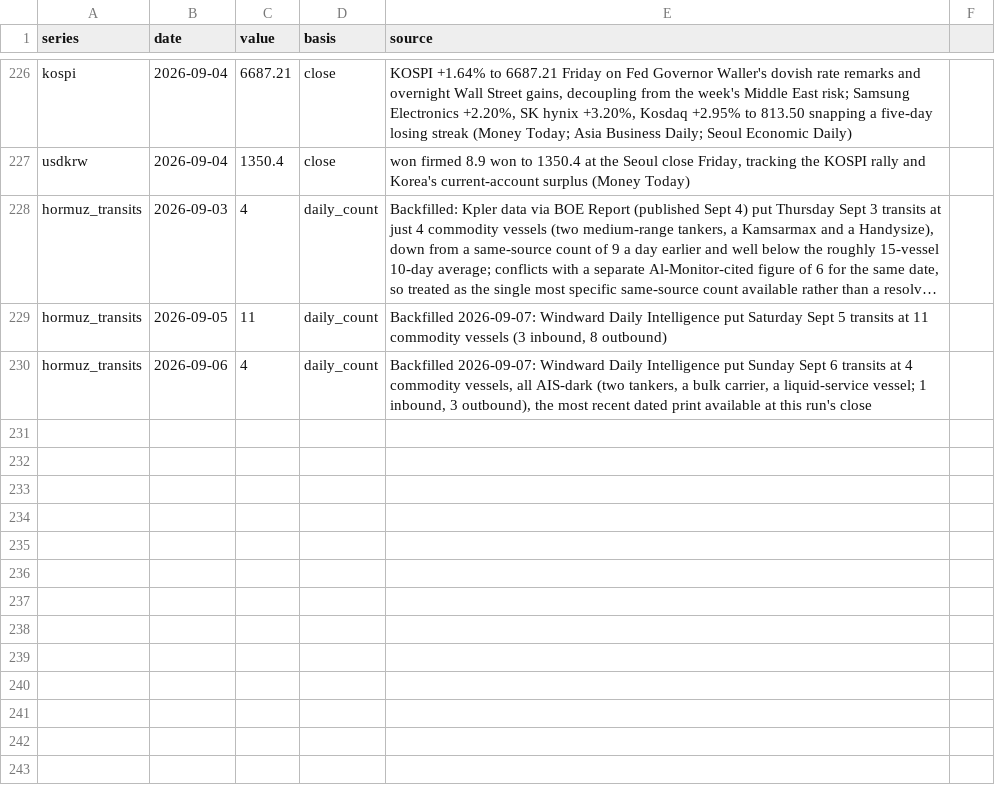
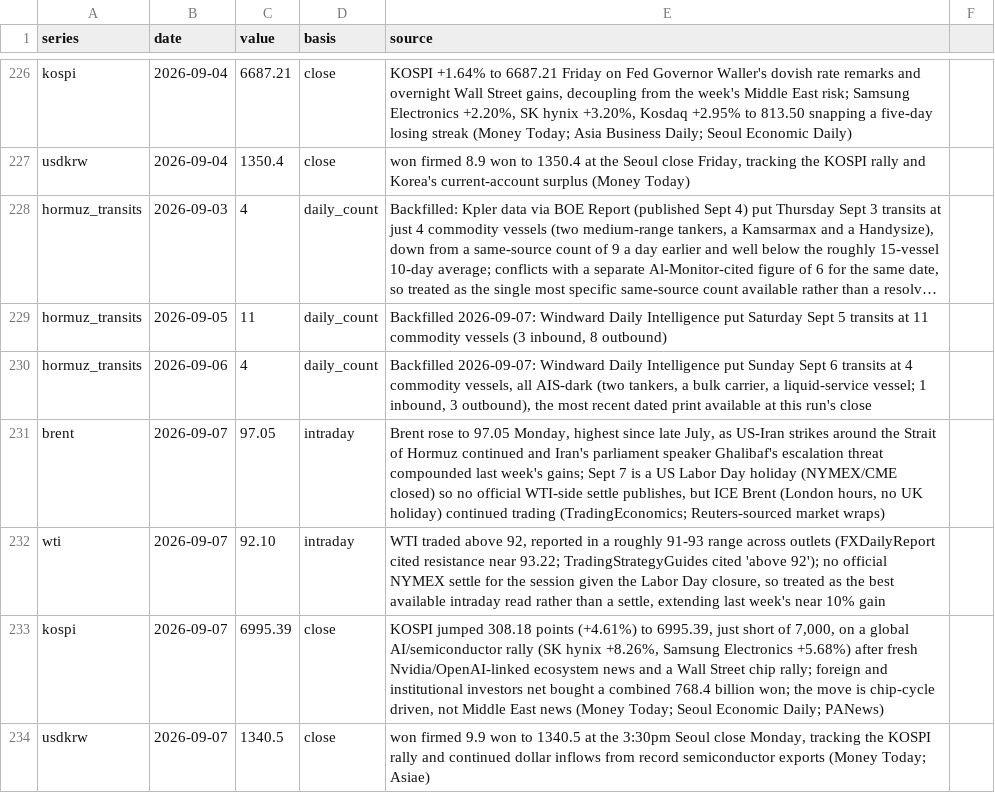
Before and after one commit to willsheo/middle-east-news, a CSV file: data/observations.csv, drawn as a sheet; only a part is shown, gaps mark what is left out; long unchanged cells end in …; the diff names each change by its address in the sheet, - before the commit and + after, or states it on an @@ line.

```diff
--- a/data/observations.csv
+++ b/data/observations.csv
+row 231: brent | 2026-09-07 | 97.05 | intraday | Brent rose to 97.05 Monday, highest since late July, as US-Iran strikes around the Strait of Hormuz continued and Iran's parliament speaker Ghalibaf's escalation threat compounded last week's gains; Sept 7 is a US Labor Day holiday (NYMEX/CME closed) so no official WTI-side settle publishes, but ICE Brent (London hours, no UK holiday) continued trading (TradingEconomics; Reuters-sourced market wraps)
+row 232: wti | 2026-09-07 | 92.10 | intraday | WTI traded above 92, reported in a roughly 91-93 range across outlets (FXDailyReport cited resistance near 93.22; TradingStrategyGuides cited 'above 92'); no official NYMEX settle for the session given the Labor Day closure, so treated as the best available intraday read rather than a settle, extending last week's near 10% gain
+row 233: kospi | 2026-09-07 | 6995.39 | close | KOSPI jumped 308.18 points (+4.61%) to 6995.39, just short of 7,000, on a global AI/semiconductor rally (SK hynix +8.26%, Samsung Electronics +5.68%) after fresh Nvidia/OpenAI-linked ecosystem news and a Wall Street chip rally; foreign and institutional investors net bought a combined 768.4 billion won; the move is chip-cycle driven, not Middle East news (Money Today; Seoul Economic Daily; PANews)
+row 234: usdkrw | 2026-09-07 | 1340.5 | close | won firmed 9.9 won to 1340.5 at the 3:30pm Seoul close Monday, tracking the KOSPI rally and continued dollar inflows from record semiconductor exports (Money Today; Asiae)
```
Also changed, not shown: data/events.csv, data/places.csv, 11 other files.
